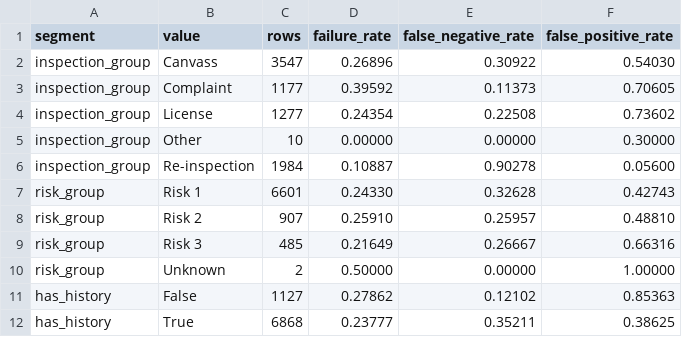
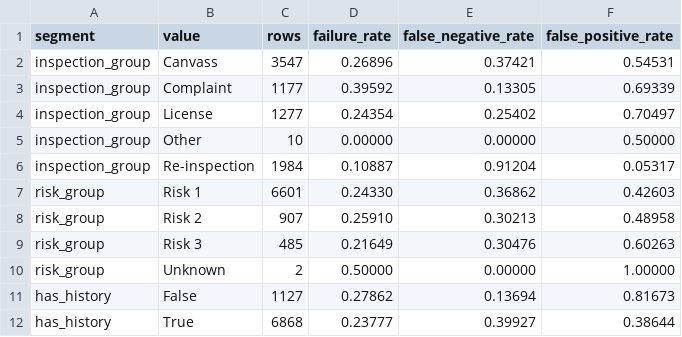
Before and after one commit to Liavm999/chicago-inspection-risk, a CSV file: artifacts/reports/segment_error_analysis.csv, drawn as a sheet.

```diff
--- a/artifacts/reports/segment_error_analysis.csv
+++ b/artifacts/reports/segment_error_analysis.csv
@@ -1,12 +1,12 @@
 segment,value,rows,failure_rate,false_negative_rate,false_positive_rate
-inspection_group,Canvass,3547,0.26896,0.30922,0.54030
-inspection_group,Complaint,1177,0.39592,0.11373,0.70605
-inspection_group,License,1277,0.24354,0.22508,0.73602
-inspection_group,Other,10,0.00000,0.00000,0.30000
-inspection_group,Re-inspection,1984,0.10887,0.90278,0.05600
-risk_group,Risk 1,6601,0.24330,0.32628,0.42743
-risk_group,Risk 2,907,0.25910,0.25957,0.48810
-risk_group,Risk 3,485,0.21649,0.26667,0.66316
+inspection_group,Canvass,3547,0.26896,0.37421,0.54531
+inspection_group,Complaint,1177,0.39592,0.13305,0.69339
+inspection_group,License,1277,0.24354,0.25402,0.70497
+inspection_group,Other,10,0.00000,0.00000,0.50000
+inspection_group,Re-inspection,1984,0.10887,0.91204,0.05317
+risk_group,Risk 1,6601,0.24330,0.36862,0.42603
+risk_group,Risk 2,907,0.25910,0.30213,0.48958
+risk_group,Risk 3,485,0.21649,0.30476,0.60263
 risk_group,Unknown,2,0.50000,0.00000,1.00000
-has_history,False,1127,0.27862,0.12102,0.85363
-has_history,True,6868,0.23777,0.35211,0.38625
+has_history,False,1127,0.27862,0.13694,0.81673
+has_history,True,6868,0.23777,0.39927,0.38644
```
Also changed, not shown: artifacts/reports/permutation_importance.csv, 8 other files.
